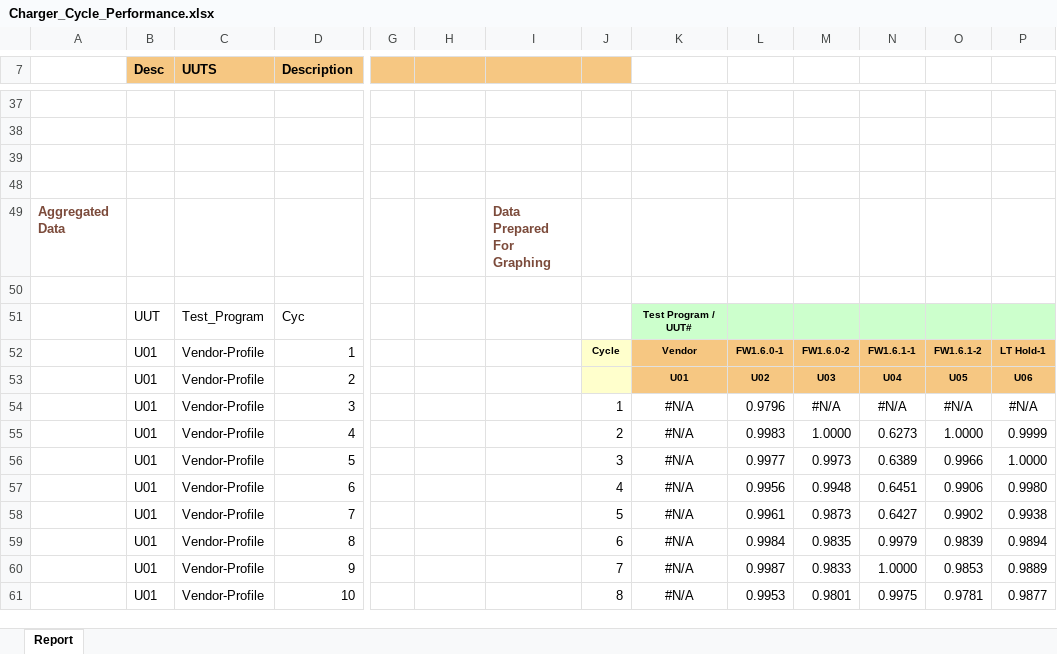
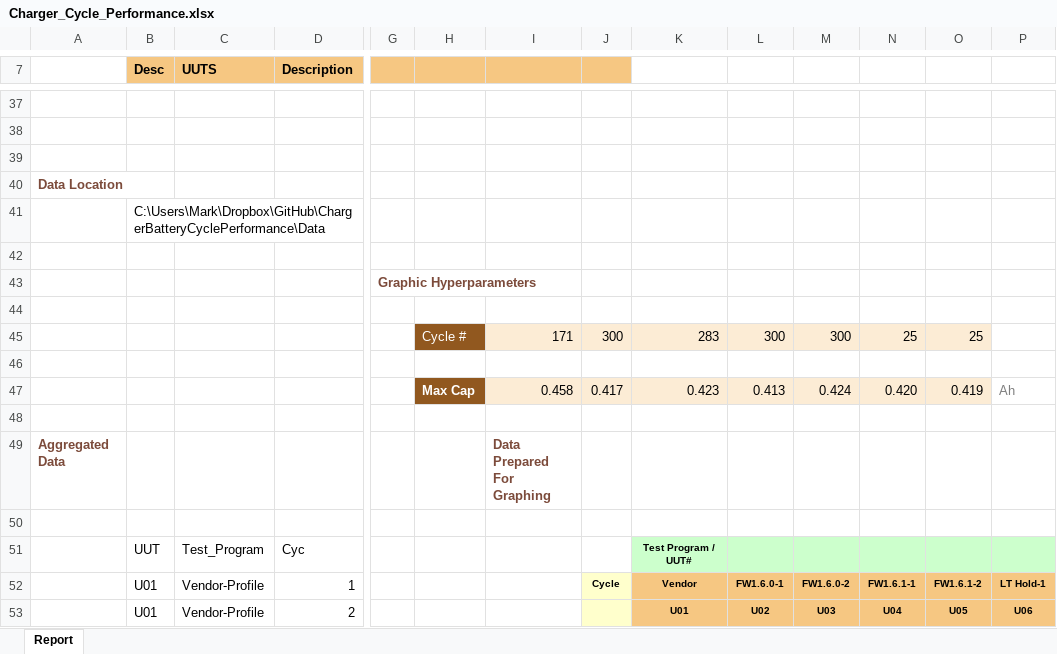
Before and after one commit to ziggle/ChargerBatteryCyclePerformance, an Excel workbook: Charger_Cycle_Performance.xlsx, sheet Report, drawn as a sheet; only a part is shown, gaps mark what is left out; the shorter side is filled out with more unchanged rows; values as stored, in another font and other column widths than the file's, no borders; charts and pictures and conditional formats and table styles not drawn; rows hold the shown columns only; the diff names each change by its address in the sheet, - before the commit and + after, or states it on an @@ line.

Commit message:
Added new data. Removed old stuff.

```diff
--- a/Charger_Cycle_Performance.xlsx (sheet Report)
+++ b/Charger_Cycle_Performance.xlsx (sheet Report)
@@ row 40 unhidden: Data Location @@
@@ row 41 unhidden:  | C:\Users\Mark\Dropbox\GitHub\ChargerBatteryCyclePerformance\Data @@
+row 42: (empty)
@@ row 43 unhidden:  |  |  |  | Graphic Hyperparameters @@
+row 44: (empty)
@@ row 45 unhidden:  |  |  |  |  | Cycle # | 171 | 300 | 283 | 300 | 300 | 25 | 25 @@
+row 46: (empty)
@@ row 47 unhidden:  |  |  |  |  | Max Cap | 0.458 | 0.417 | 0.423 | 0.413 | 0.424 | 0.420 | 0.419 | Ah @@
```
Also changed, not shown: 22 other files.
